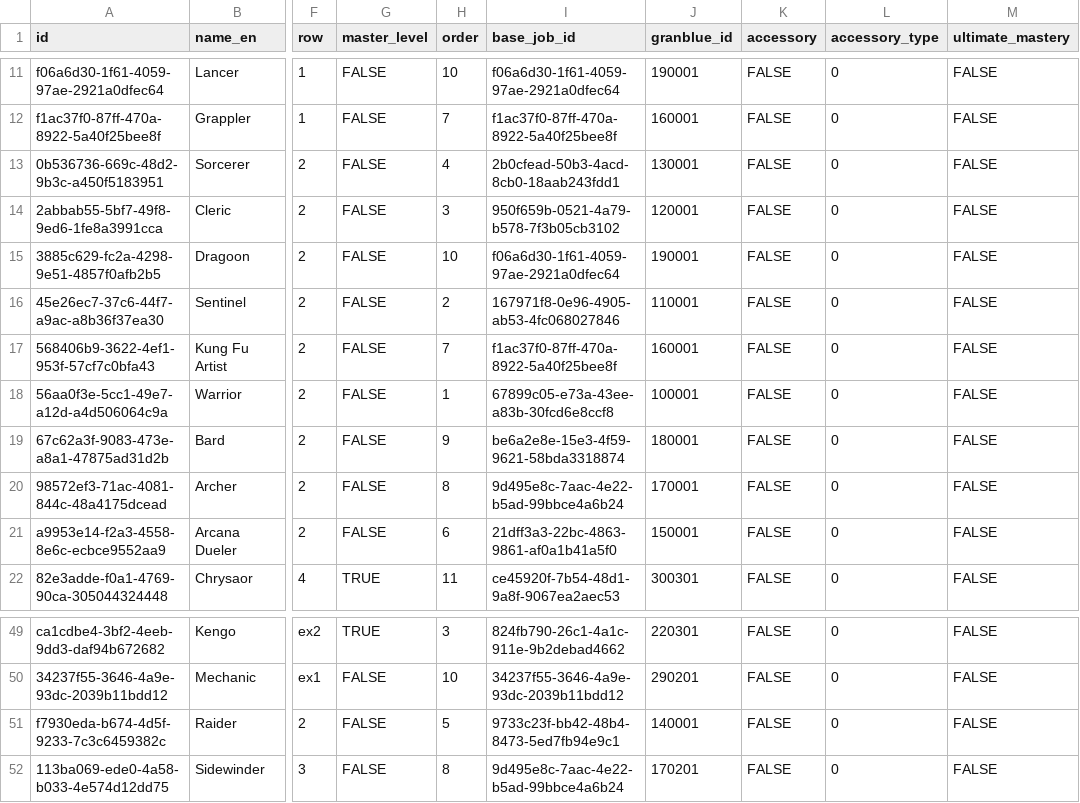
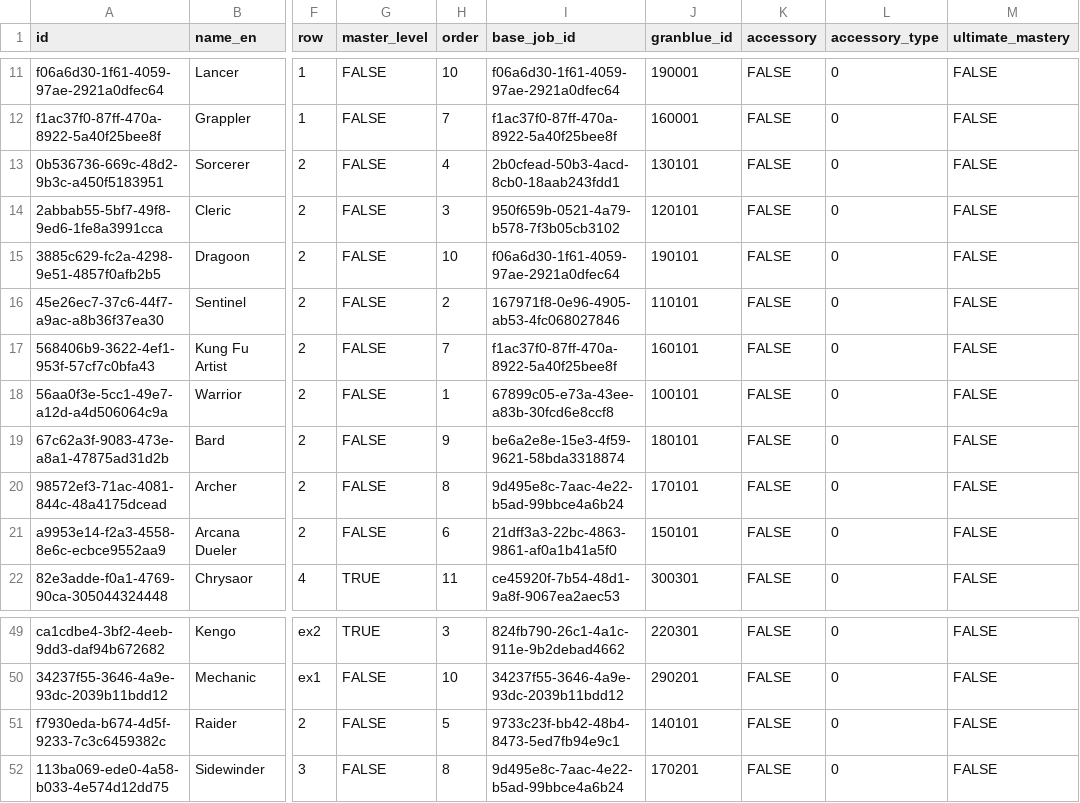
Before and after one commit to jedmund/hensei-api, a CSV file: lib/seeds/jobs.csv, drawn as a sheet; only a part is shown, gaps mark what is left out; the diff names each change by its address in the sheet, - before the commit and + after, or states it on an @@ line.

Commit message:
fix(jobs): give Class II jobs their own game ids
Class II jobs were stored with their Class I job's id (Warrior had
Fighter's 100001), so they showed Class I portraits and imports of a
Class II job couldn't find it. The game numbers a class line by tier:
Fighter 100001, Warrior 100101, Weapon Master 100201.

A data migration moves the ten Class II jobs to xx0101, and granblue_id
becomes unique on its own instead of per row. Seeds and specs that
assumed the shared id are updated.

```diff
--- a/lib/seeds/jobs.csv
+++ b/lib/seeds/jobs.csv
-J13 (granblue_id): 130001
+J13 (granblue_id): 130101
-J14 (granblue_id): 120001
+J14 (granblue_id): 120101
-J15 (granblue_id): 190001
+J15 (granblue_id): 190101
-J16 (granblue_id): 110001
+J16 (granblue_id): 110101
-J17 (granblue_id): 160001
+J17 (granblue_id): 160101
-J18 (granblue_id): 100001
+J18 (granblue_id): 100101
-J19 (granblue_id): 180001
+J19 (granblue_id): 180101
-J20 (granblue_id): 170001
+J20 (granblue_id): 170101
-J21 (granblue_id): 150001
+J21 (granblue_id): 150101
-J51 (granblue_id): 140001
+J51 (granblue_id): 140101
```
Also changed, not shown: 11 other files.
